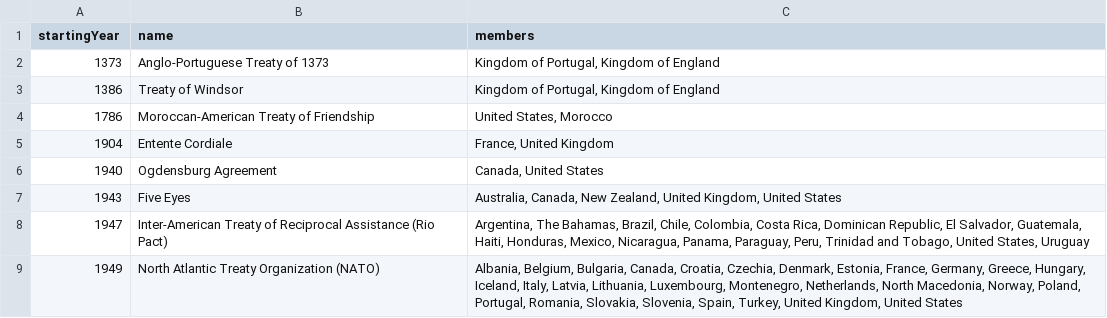
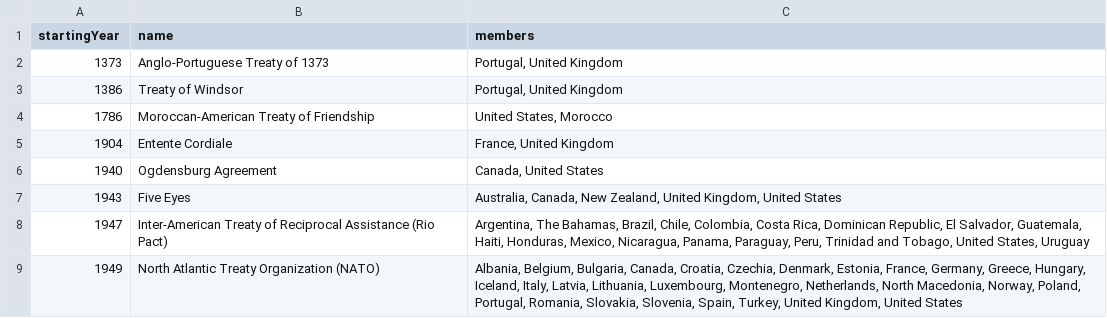
Before and after one commit to curran/world-alliances, a CSV file: data.csv, drawn as a sheet; only a part is shown.

Commit message:
Deduplicate United Kingdom and Portugal

```diff
--- a/data.csv
+++ b/data.csv
@@ -1,4 +1,4 @@
 startingYear,name,members
-1373,Anglo-Portuguese Treaty of 1373,"Kingdom of Portugal, Kingdom of England"
-1386,Treaty of Windsor,"Kingdom of Portugal, Kingdom of England"
+1373,Anglo-Portuguese Treaty of 1373,"Portugal, United Kingdom"
+1386,Treaty of Windsor,"Portugal, United Kingdom"
 1786,Moroccan-American Treaty of Friendship,"United States, Morocco"
```
